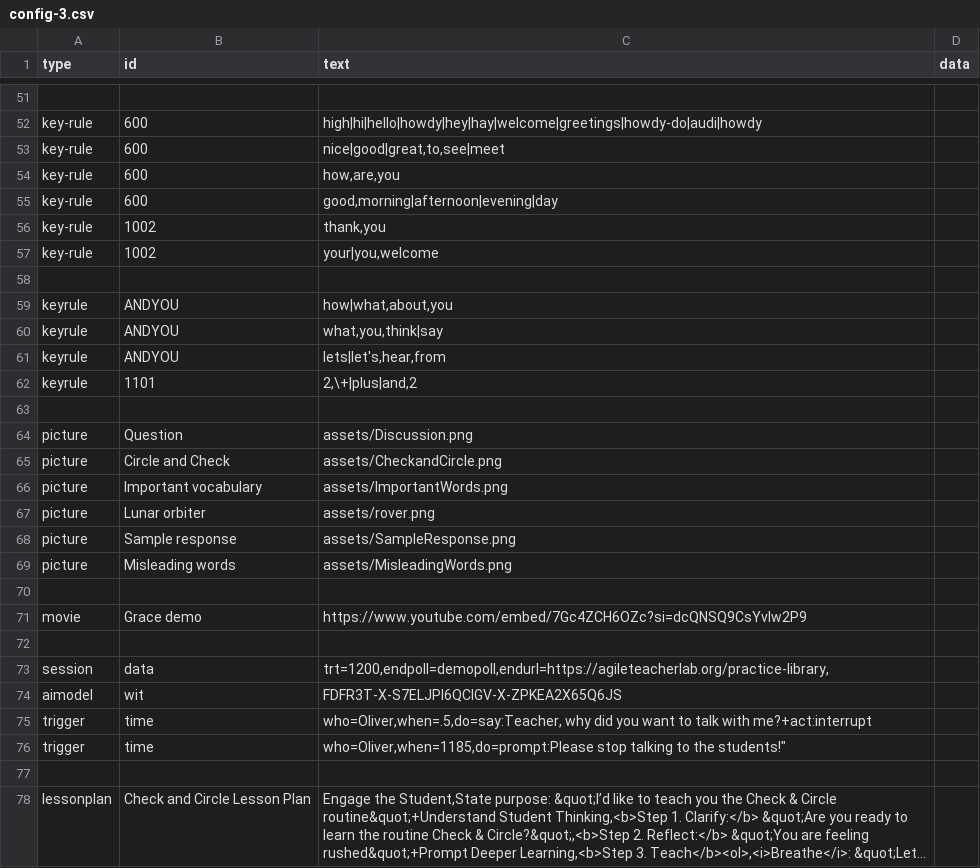
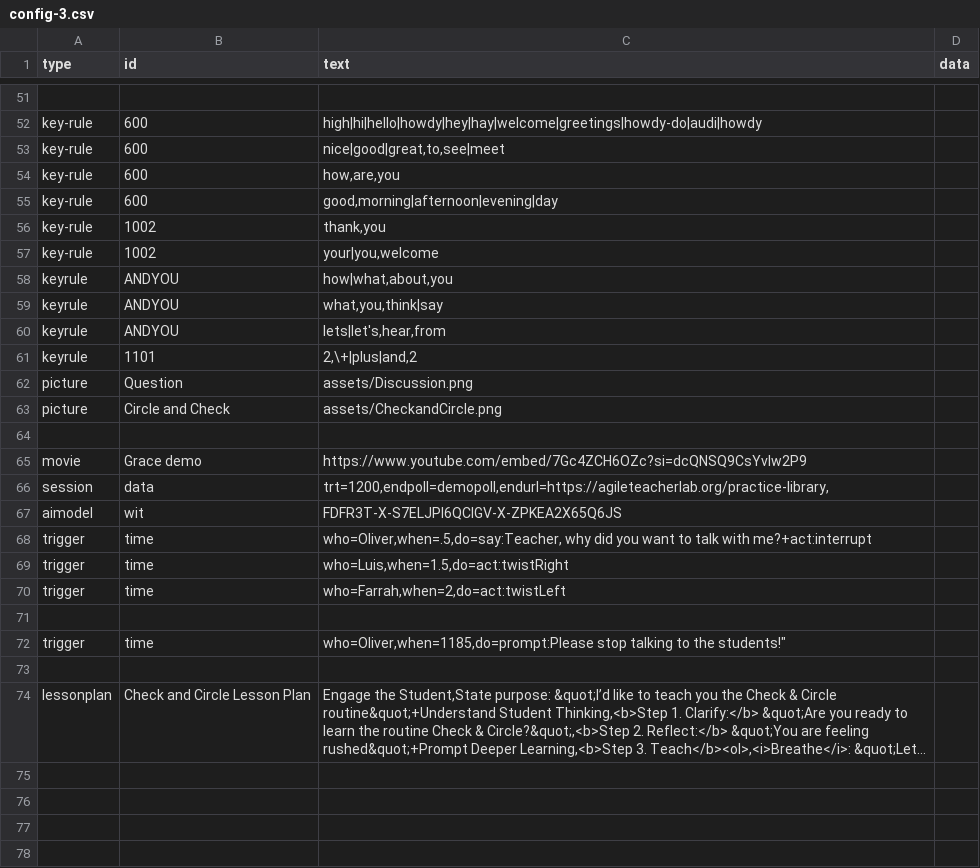
Before and after one commit to bferster/liza, a CSV file: data/config-3.csv, drawn as a sheet; only a part is shown, gaps mark what is left out; long unchanged cells end in …; removed rows and columns are numbered as before the commit, all else as after; the diff names each change by its address in the sheet, - before the commit and + after, or states it on an @@ line.

```diff
--- a/data/config-3.csv
+++ b/data/config-3.csv
-row 58: (empty)
-row 63: (empty)
-row 66: picture | Important vocabulary | assets/ImportantWords.png
-row 67: picture | Lunar orbiter | assets/rover.png
-row 68: picture | Sample response | assets/SampleResponse.png
-row 69: picture | Misleading words | assets/MisleadingWords.png
-row 72: (empty)
+row 69: trigger | time | who=Luis,when=1.5,do=act:twistRight
+row 70: trigger | time | who=Farrah,when=2,do=act:twistLeft
+row 71: (empty)
```
Also changed, not shown: data/config-5.csv.
